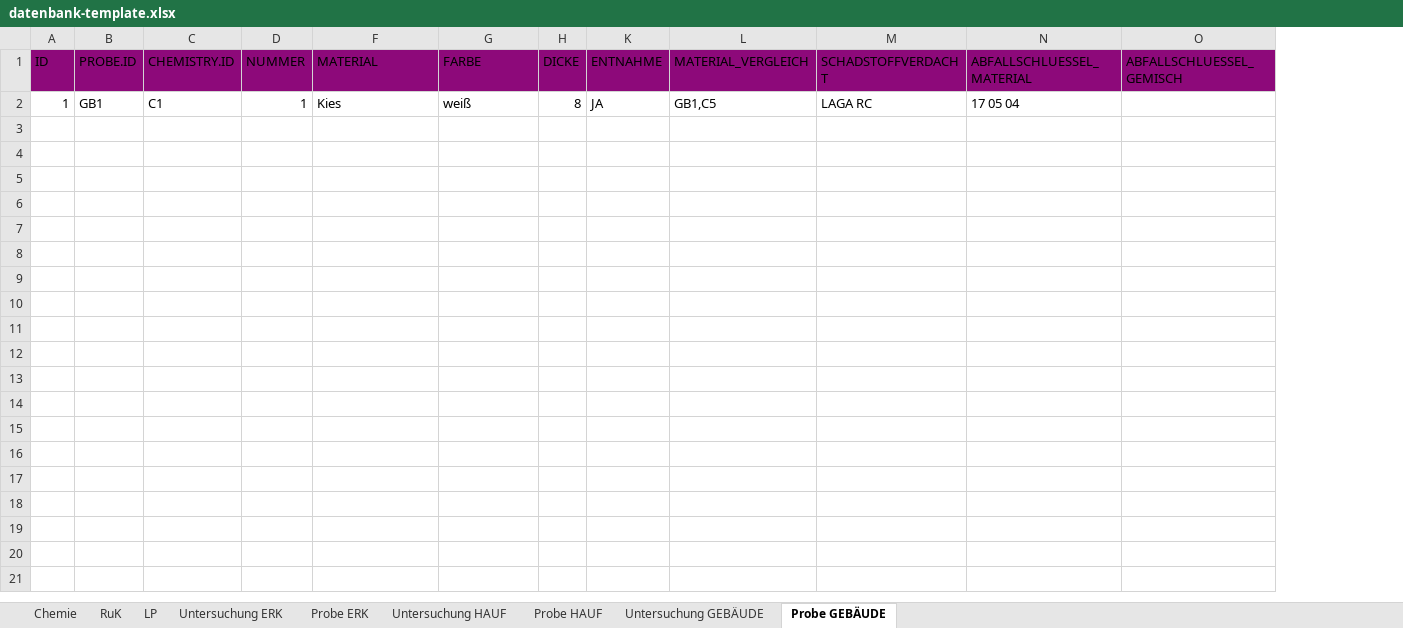
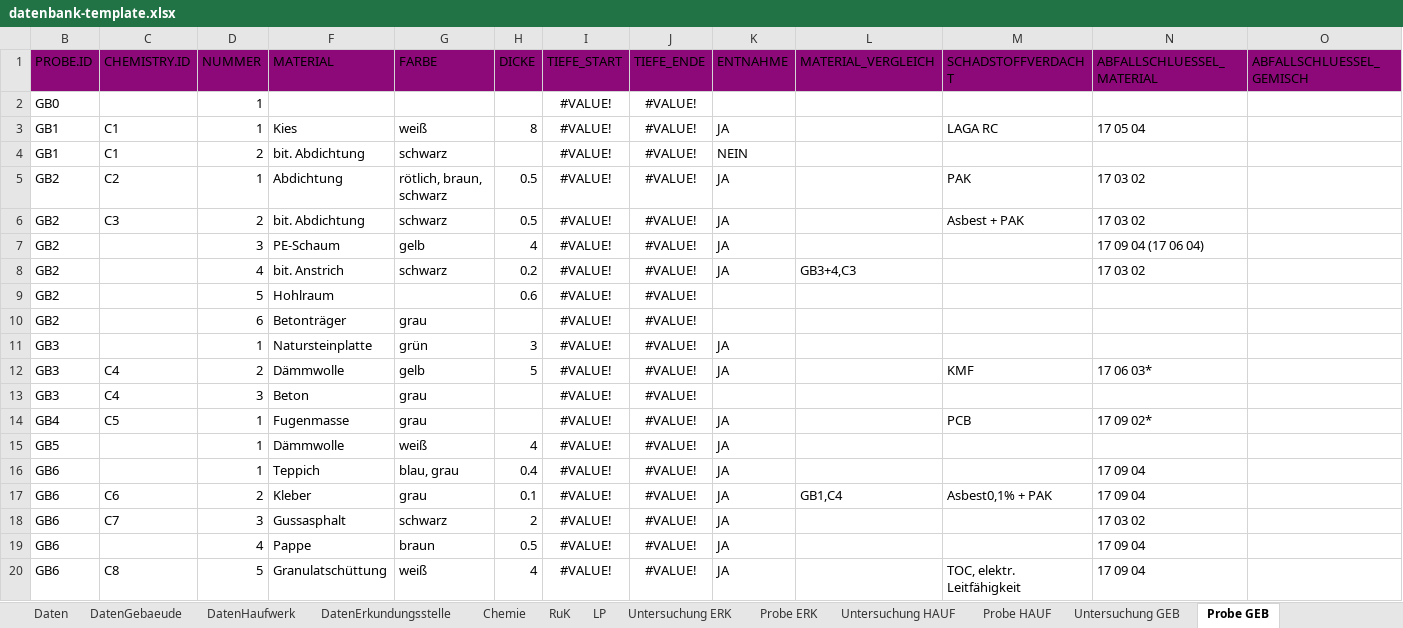
Before and after one commit to mkuenzl/sbt-generator, an Excel workbook: resources/datenbank-template.xlsx, sheet Probe GEB, drawn as a sheet; only a part is shown; values as stored, in another font and other column widths than the file's, no borders; table styles not drawn; removed rows and columns are numbered as before the commit, all else as after; the diff covers the shown part only; the diff names each change by its address in the sheet, - before the commit and + after, or states it on an @@ line.

```diff
--- a/resources/datenbank-template.xlsx (sheet Probe GEB)
+++ b/resources/datenbank-template.xlsx (sheet Probe GEB)
-sheet tab: Untersuchung GEBÄUDE
+sheet tab: Untersuchung GEB
-sheet tab: Probe GEBÄUDE
+sheet tab: Probe GEB
@@ sheet tab unhidden: Daten @@
+sheet tab: DatenGebaeude
+sheet tab: DatenHaufwerk
+sheet tab: DatenErkundungsstelle
@@ column A (ID) hidden, row 2: 1 @@
@@ column I (TIEFE_START) unhidden, row 3: #VALUE! @@
@@ column J (TIEFE_ENDE) unhidden, row 3: #VALUE! @@
+row 2: GB0 |  | 1 |  |  |  | #VALUE! | #VALUE!
-L3 (MATERIAL_VERGLEICH): GB1,C5
+L3 (MATERIAL_VERGLEICH): (empty)
+row 4: GB1 | C1 | 2 | bit. Abdichtung | schwarz |  | #VALUE! | #VALUE! | NEIN
+row 5: GB2 | C2 | 1 | Abdichtung | rötlich, braun, schwarz | 0.5 | #VALUE! | #VALUE! | JA |  | PAK | 17 03 02
+row 6: GB2 | C3 | 2 | bit. Abdichtung | schwarz | 0.5 | #VALUE! | #VALUE! | JA |  | Asbest + PAK | 17 03 02
+row 7: GB2 |  | 3 | PE-Schaum | gelb | 4 | #VALUE! | #VALUE! | JA |  |  | 17 09 04 (17 06 04)
+row 8: GB2 |  | 4 | bit. Anstrich | schwarz | 0.2 | #VALUE! | #VALUE! | JA | GB3+4,C3 |  | 17 03 02
+row 9: GB2 |  | 5 | Hohlraum |  | 0.6 | #VALUE! | #VALUE!
+row 10: GB2 |  | 6 | Betonträger | grau |  | #VALUE! | #VALUE!
+row 11: GB3 |  | 1 | Natursteinplatte | grün | 3 | #VALUE! | #VALUE! | JA
+row 12: GB3 | C4 | 2 | Dämmwolle | gelb | 5 | #VALUE! | #VALUE! | JA |  | KMF | 17 06 03*
+row 13: GB3 | C4 | 3 | Beton | grau |  | #VALUE! | #VALUE!
+row 14: GB4 | C5 | 1 | Fugenmasse | grau |  | #VALUE! | #VALUE! | JA |  | PCB | 17 09 02*
+row 15: GB5 |  | 1 | Dämmwolle | weiß | 4 | #VALUE! | #VALUE! | JA
+row 16: GB6 |  | 1 | Teppich | blau, grau | 0.4 | #VALUE! | #VALUE! | JA |  |  | 17 09 04
+row 17: GB6 | C6 | 2 | Kleber | grau | 0.1 | #VALUE! | #VALUE! | JA | GB1,C4 | Asbest0,1% + PAK | 17 09 04
+row 18: GB6 | C7 | 3 | Gussasphalt | schwarz | 2 | #VALUE! | #VALUE! | JA |  |  | 17 03 02
+row 19: GB6 |  | 4 | Pappe | braun | 0.5 | #VALUE! | #VALUE! | JA |  |  | 17 09 04
+row 20: GB6 | C8 | 5 | Granulatschüttung | weiß | 4 | #VALUE! | #VALUE! | JA |  | TOC, elektr. Leitfähigkeit | 17 09 04
```
Also changed, not shown: 12 added rows elsewhere in this sheet, sheet Probe ERK, sheet Untersuchung ERK, sheet Chemie, sheet Untersuchung GEB, sheet Probe HAUF, sheet LP, 2 more sheets, formulas that keep their value, hidden cells, 2 other files.
